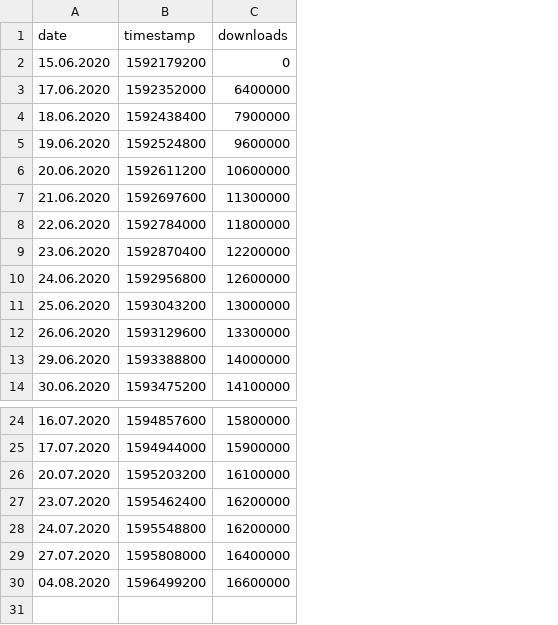
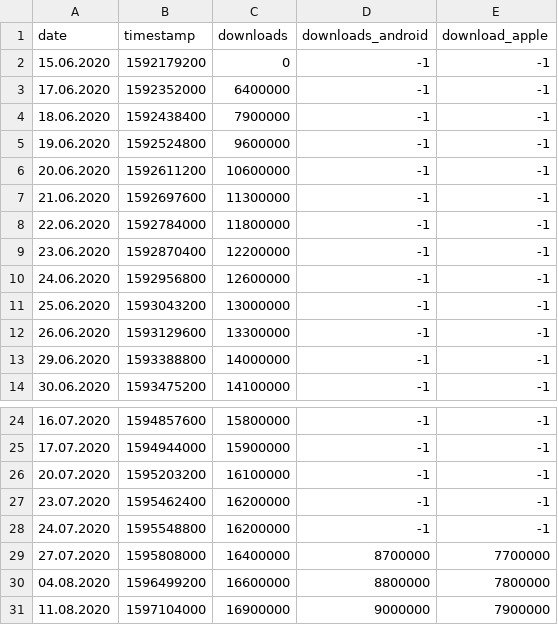
Before and after one commit to micb25/dka, a CSV file: data_RKI/cwa_statistics.csv, drawn as a sheet; only a part is shown, gaps mark what is left out; the diff names each change by its address in the sheet, - before the commit and + after, or states it on an @@ line.

Commit message:
updated RKI statistics

```diff
--- a/data_RKI/cwa_statistics.csv
+++ b/data_RKI/cwa_statistics.csv
+column D (downloads_android), rows 2-14: all -1; rows 24-30: -1 | -1 | -1 | -1 | -1 | 8700000 | 8800000
+column E (download_apple), rows 2-14: all -1; rows 24-30: -1 | -1 | -1 | -1 | -1 | 7700000 | 7800000
+row 31: 11.08.2020 | 1597104000 | 16900000 | 9000000 | 7900000
```
Also changed, not shown: data_RKI/cwa_hotline_statistics.csv.
